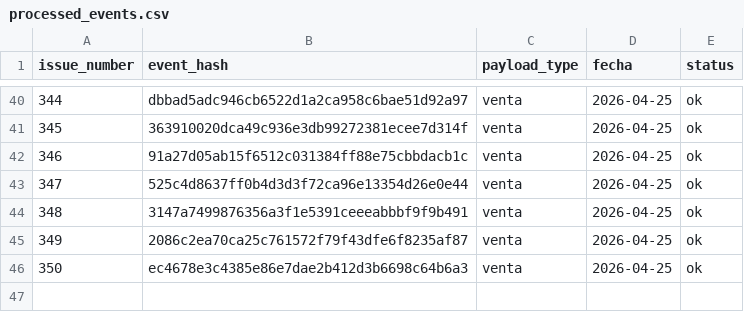
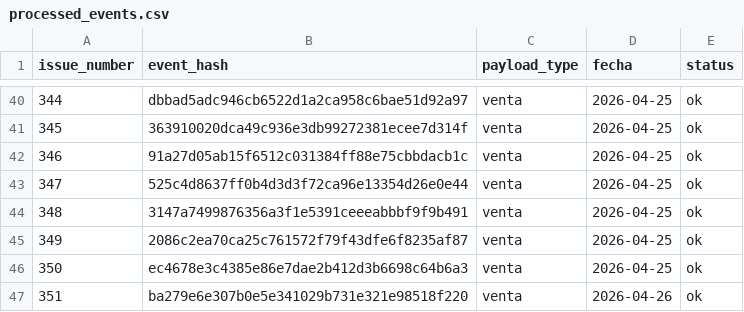
Before and after one commit to OswaldoCasillas/Ventas, a CSV file: data/processed_events.csv, drawn as a sheet; only a part is shown, gaps mark what is left out.

```diff
--- a/data/processed_events.csv
+++ b/data/processed_events.csv
@@ -46 +46,2 @@ issue_number,event_hash,payload_type,fecha,status
 350,ec4678e3c4385e86e7dae2b412d3b6698c64b6a3,venta,2026-04-25,ok
+351,ba279e6e307b0e5e341029b731e321e98518f220,venta,2026-04-26,ok
```
Also changed, not shown: data/inventory.csv, data/sales.csv, 4 other files.
